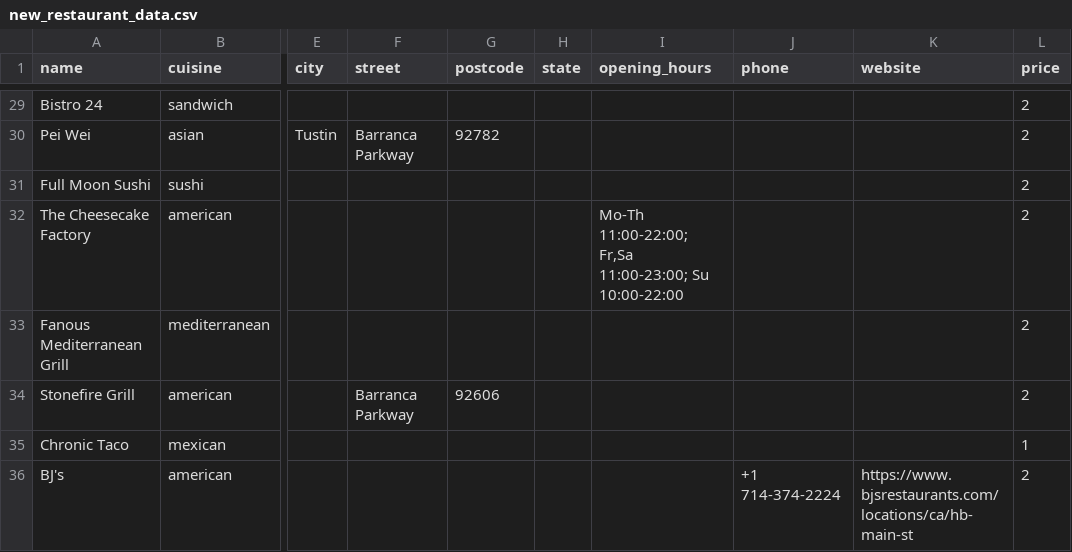
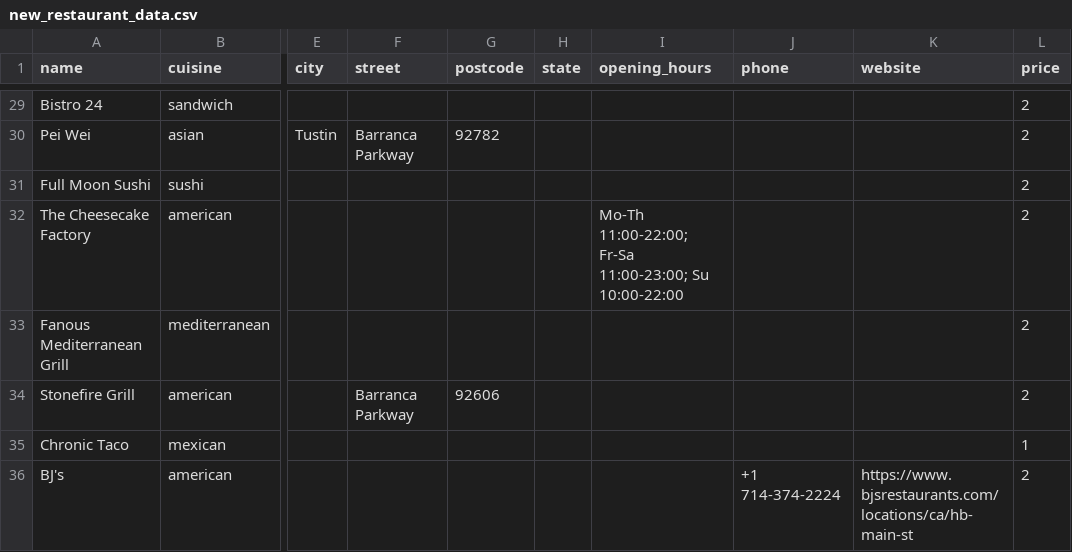
Before and after one commit to diegon14/LocalBites, a CSV file: data/new_restaurant_data.csv, drawn as a sheet; only a part is shown, gaps mark what is left out; the diff covers the shown part only; the diff names each change by its address in the sheet, - before the commit and + after, or states it on an @@ line.

Commit message:
standardized opening hours format across dataset to allow for parsing

```diff
--- a/data/new_restaurant_data.csv
+++ b/data/new_restaurant_data.csv
-I32 (opening_hours): Mo-Th 11:00-22:00; Fr,Sa 11:00-23:00; Su…
+I32 (opening_hours): Mo-Th 11:00-22:00; Fr-Sa 11:00-23:00; Su…
```
Also changed, not shown: 72 edited cells elsewhere in this file, 1 other file.
